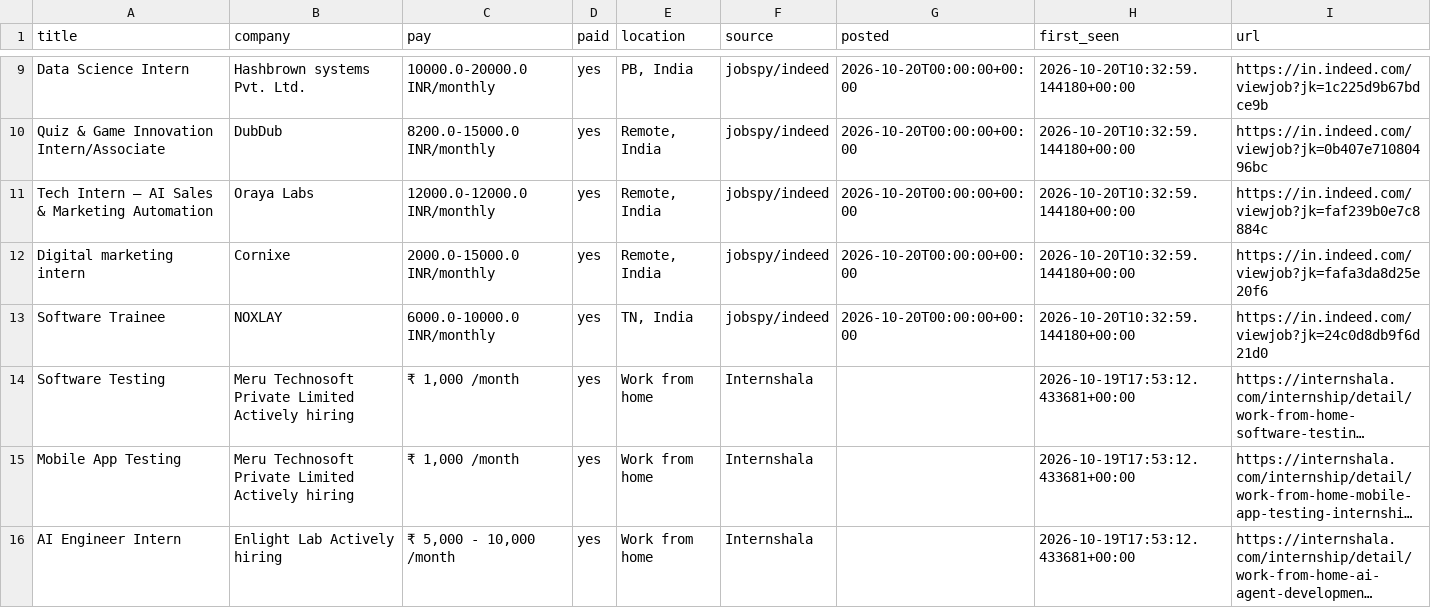
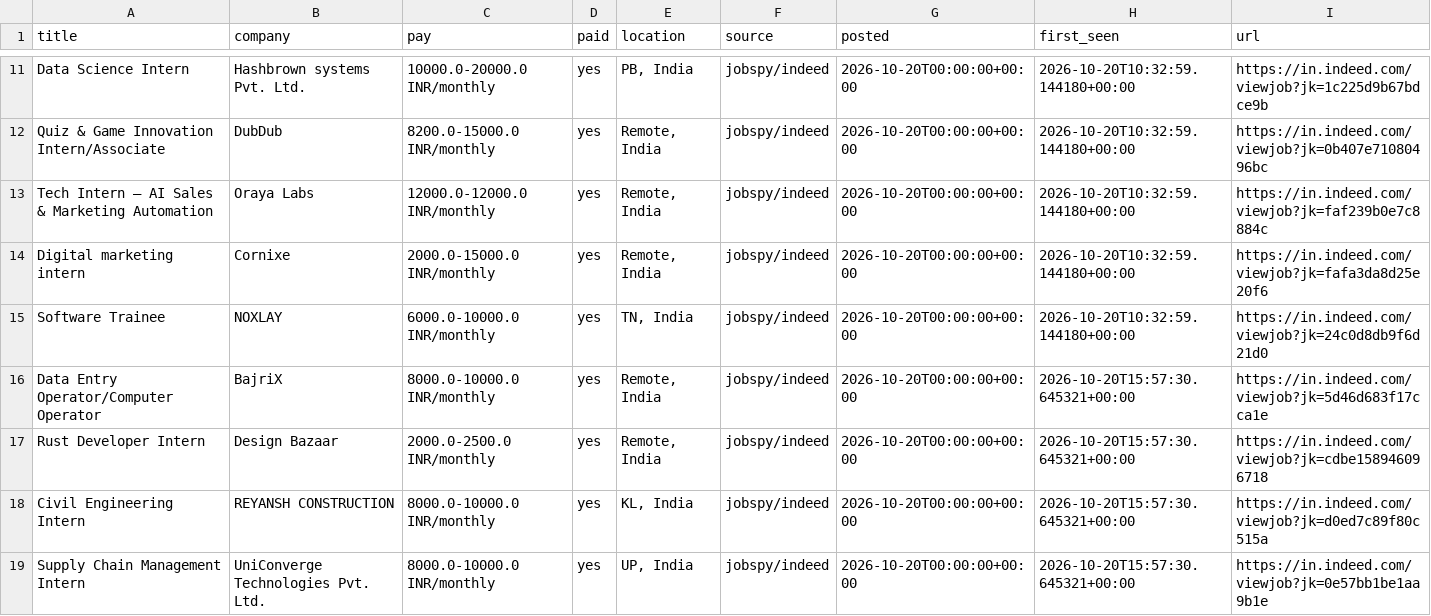
Before and after one commit to V21-vani/jobhunt, a CSV file: jobs.csv, drawn as a sheet; only a part is shown, gaps mark what is left out; the shorter side is filled out with more unchanged rows; long unchanged cells end in …; the diff covers the shown part only; the diff names each change by its address in the sheet, - before the commit and + after, or states it on an @@ line.

```diff
--- a/jobs.csv
+++ b/jobs.csv
+row 16: Data Entry Operator/Computer Operator | BajriX | 8000.0-10000.0 INR/monthly | yes | Remote, India | jobspy/indeed | 2026-10-20T00:00:00+00:00 | 2026-10-20T15:57:30.645321+00:00 | https://in.indeed.com/viewjob?jk=5d46d683f17cca1e
+row 17: Rust Developer Intern | Design Bazaar | 2000.0-2500.0 INR/monthly | yes | Remote, India | jobspy/indeed | 2026-10-20T00:00:00+00:00 | 2026-10-20T15:57:30.645321+00:00 | https://in.indeed.com/viewjob?jk=cdbe158946096718
+row 18: Civil Engineering Intern | REYANSH CONSTRUCTION | 8000.0-10000.0 INR/monthly | yes | KL, India | jobspy/indeed | 2026-10-20T00:00:00+00:00 | 2026-10-20T15:57:30.645321+00:00 | https://in.indeed.com/viewjob?jk=d0ed7c89f80c515a
+row 19: Supply Chain Management Intern | UniConverge Technologies Pvt. Ltd. | 8000.0-10000.0 INR/monthly | yes | UP, India | jobspy/indeed | 2026-10-20T00:00:00+00:00 | 2026-10-20T15:57:30.645321+00:00 | https://in.indeed.com/viewjob?jk=0e57bb1be1aa9b1e
```
Also changed, not shown: 8 added rows elsewhere in this file, 2 other files.
